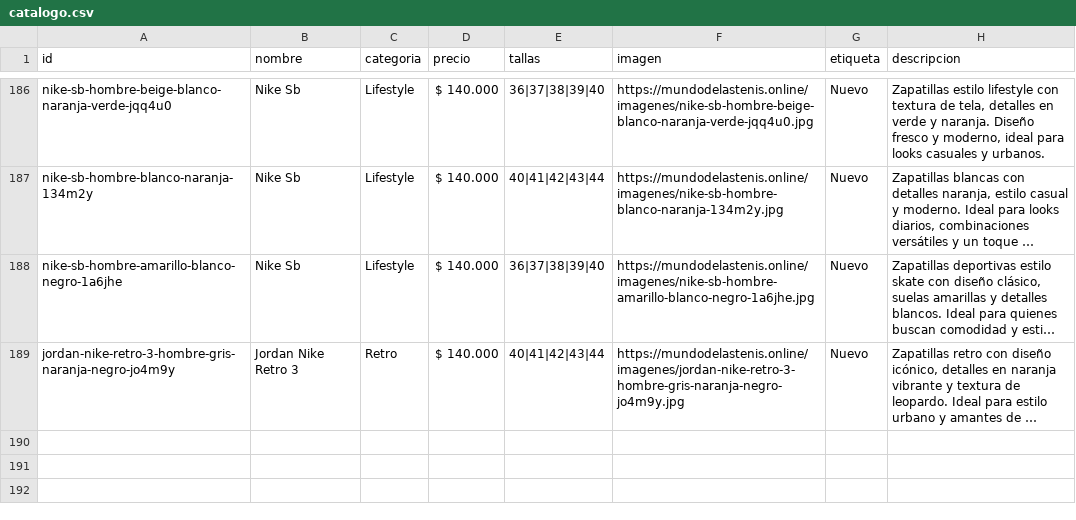
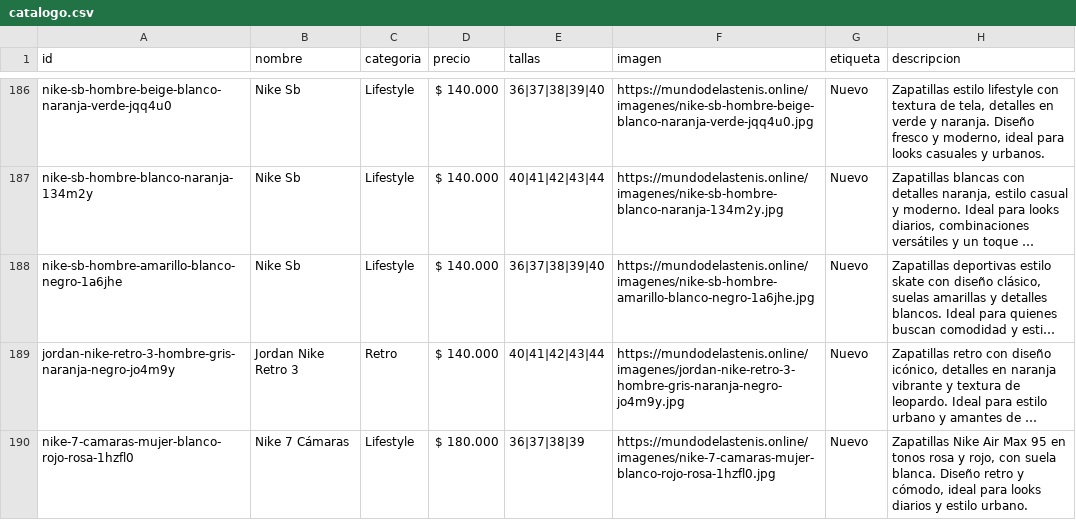
Before and after one commit to Aanticamperos/Mundo-de-las-tenis, a CSV file: catalogo.csv, drawn as a sheet; only a part is shown, gaps mark what is left out; long unchanged cells end in …; the diff names each change by its address in the sheet, - before the commit and + after, or states it on an @@ line.

Commit message:
Agregar producto nike-7-camaras-mujer-blanco-rojo-rosa-1hzfl0 al catálogo

```diff
--- a/catalogo.csv
+++ b/catalogo.csv
+row 190: nike-7-camaras-mujer-blanco-rojo-rosa-1hzfl0 | Nike 7 Cámaras | Lifestyle | $ 180.000 | 36|37|38|39 | https://mundodelastenis.online/imagenes/nike-7-camaras-mujer-blanco-rojo-rosa-1hzfl0.jpg | Nuevo | Zapatillas Nike Air Max 95 en tonos rosa y rojo, con suela blanca. Diseño retro y cómodo, ideal para looks diarios y estilo urbano.
```
